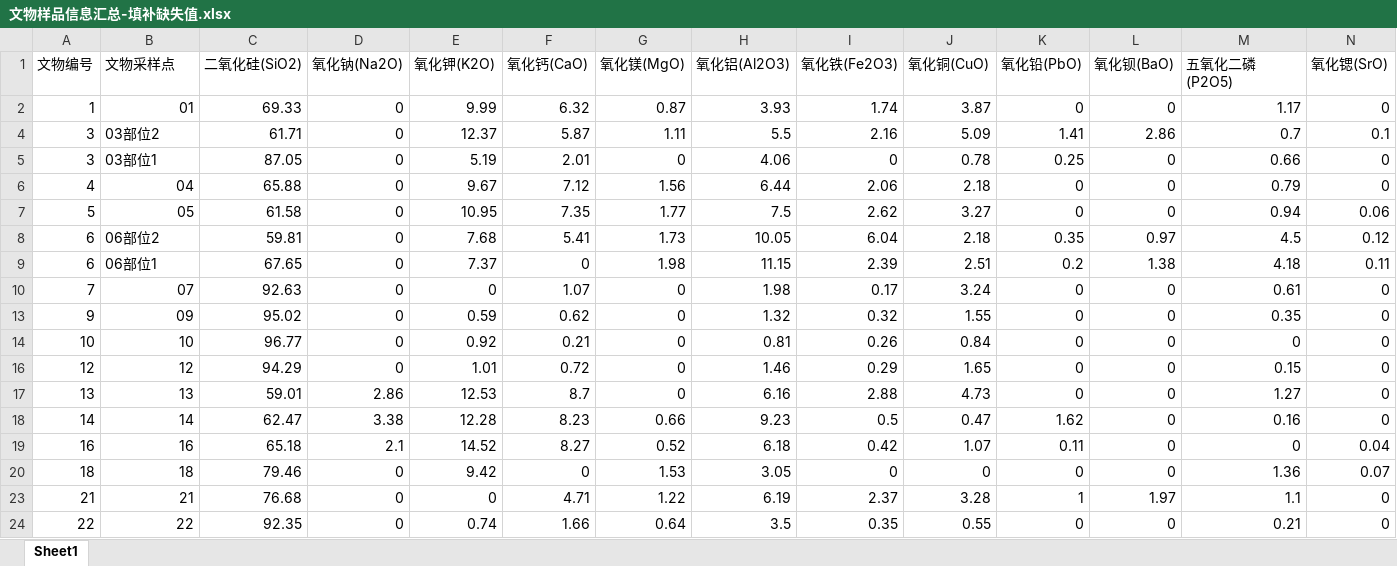
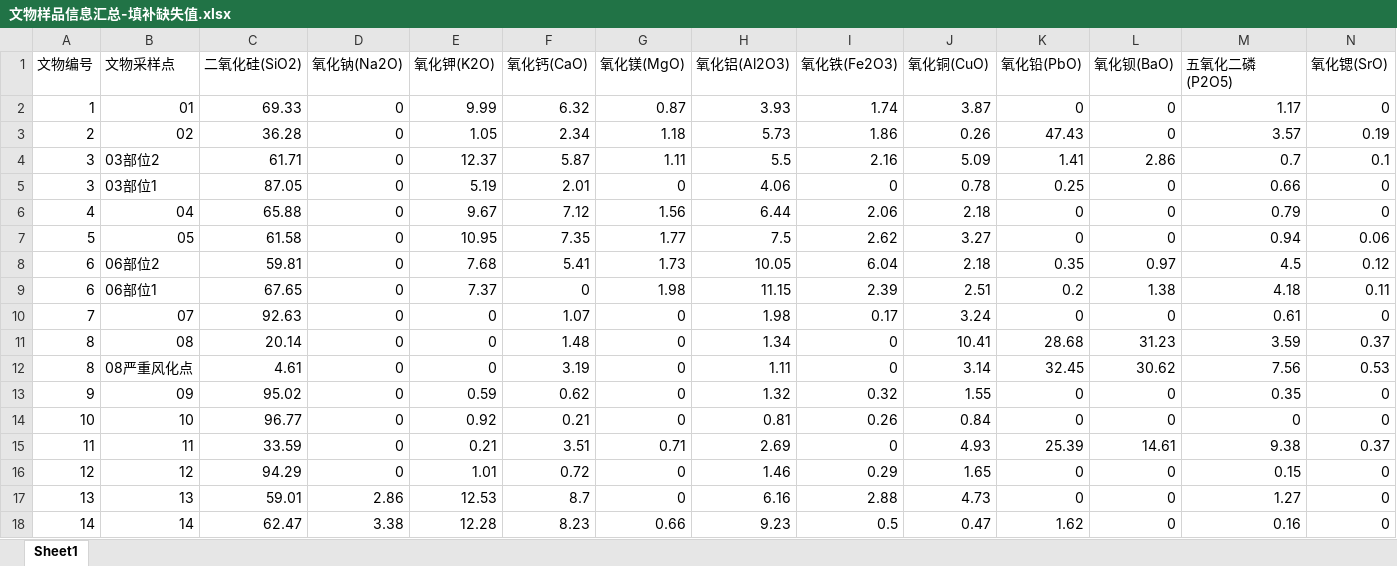
Before and after one commit to SunDocker/MCM, an Excel workbook: 2022C/文物样品信息汇总-填补缺失值.xlsx, sheet Sheet1, drawn as a sheet; only a part is shown; the shorter side is filled out with more unchanged rows; values as stored, in another font and other column widths than the file's, no cell formats; table styles not drawn; rows hold the shown columns only; the diff covers the shown part only; the diff names each change by its address in the sheet, - before the commit and + after, or states it on an @@ line.

```diff
--- a/2022C/文物样品信息汇总-填补缺失值.xlsx (sheet Sheet1)
+++ b/2022C/文物样品信息汇总-填补缺失值.xlsx (sheet Sheet1)
@@ row 3 unhidden: 2 | 02 | 36.28 | 0 | 1.05 | 2.34 | 1.18 | 5.73 | 1.86 | 0.26 | 47.43 | 0 | 3.57 | 0.19 @@
@@ row 11 unhidden: 8 | 08 | 20.14 | 0 | 0 | 1.48 | 0 | 1.34 | 0 | 10.41 | 28.68 | 31.23 | 3.59 | 0.37 @@
@@ row 12 unhidden: 8 | 08严重风化点 | 4.61 | 0 | 0 | 3.19 | 0 | 1.11 | 0 | 3.14 | 32.45 | 30.62 | 7.56 | 0.53 @@
@@ row 15 unhidden: 11 | 11 | 33.59 | 0 | 0.21 | 3.51 | 0.71 | 2.69 | 0 | 4.93 | 25.39 | 14.61 | 9.38 | 0.37 @@
```
Also changed, not shown: 45 hidden or unhidden rows elsewhere in this sheet, cell formats, 8 other files.
